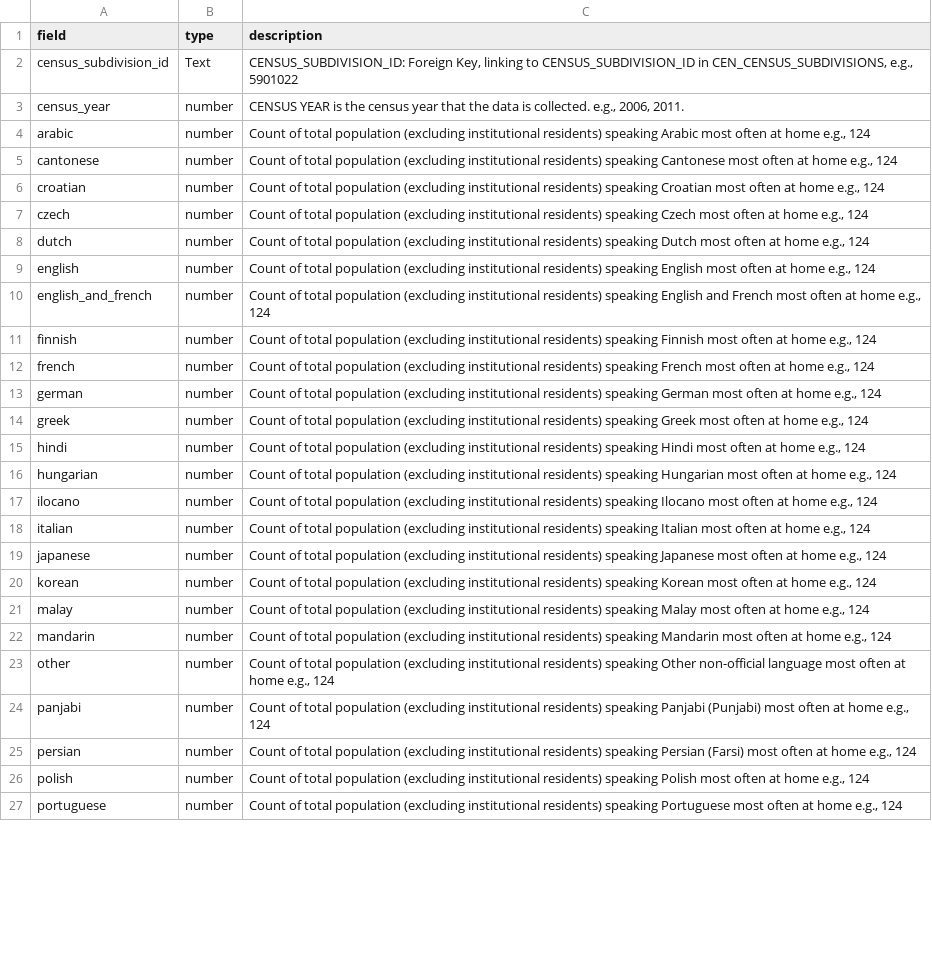
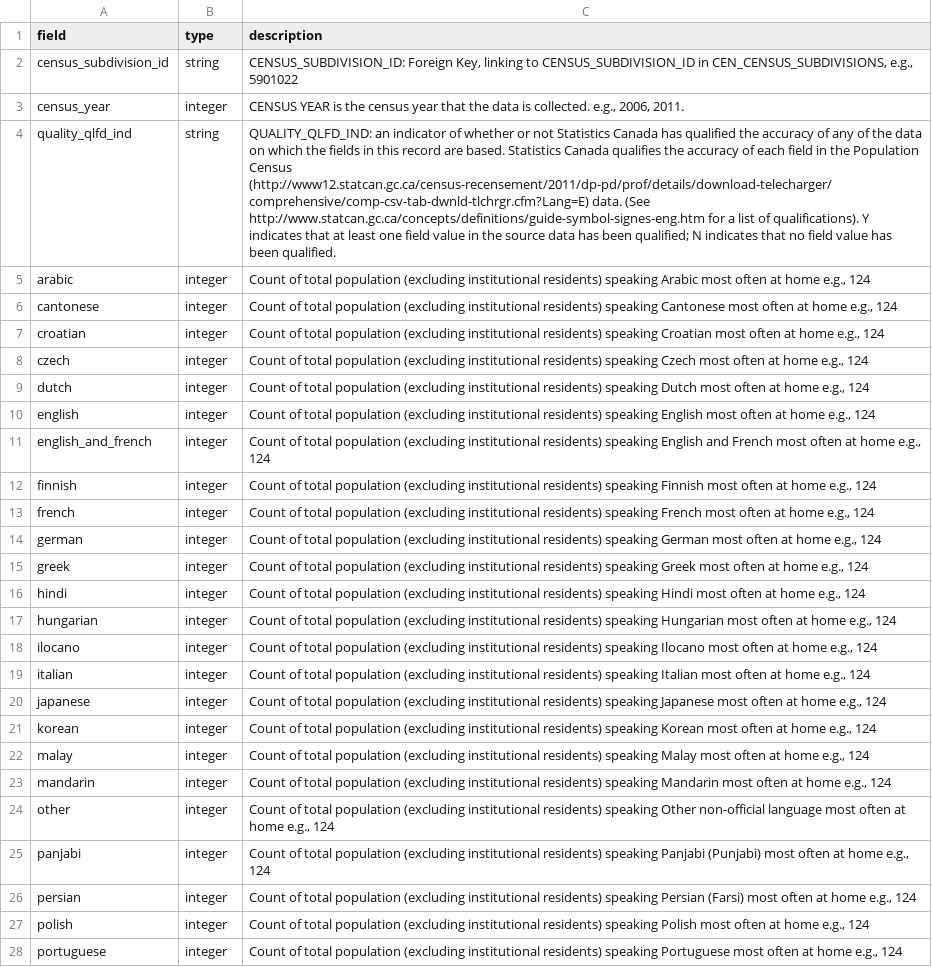
Before and after one commit to smnorris/mit_onetool_data, a CSV file: dissdata/data/Languages/econ_whse_languages_bc_METADATA.csv, drawn as a sheet; only a part is shown; addresses are those after the commit; the diff covers the shown part only; the diff names each change by its address in the sheet, - before the commit and + after, or states it on an @@ line.

```diff
--- a/dissdata/data/Languages/econ_whse_languages_bc_METADATA.csv
+++ b/dissdata/data/Languages/econ_whse_languages_bc_METADATA.csv
-B2 (type): Text
+B2 (type): string
-B3 (type): number
+B3 (type): integer
+row 4: quality_qlfd_ind | string | QUALITY_QLFD_IND: an indicator of whether or not Statistics Canada has qualified the accuracy of any of the data on which the fields in this record are based. Statistics Canada qualifies the accuracy of each field in the Population Census (http://www12.statcan.gc.ca/census-recensement/2011/dp-pd/prof/details/download-telecharger/comprehensive/comp-csv-tab-dwnld-tlchrgr.cfm?Lang=E) data. (See http://www.statcan.gc.ca/concepts/definitions/guide-symbol-signes-eng.htm for a list of qualifications). Y indicates that at least one field value in the source data has been qualified; N indicates that no field value has been qualified.
-B5:B28 (type): number
+B5:B28 (type): integer
```
Also changed, not shown: 8 edited cells elsewhere in this file, dissdata/data/Climate/econ_whse_climate_bc_METADATA.csv, dissdata/data/DemographicsLabour/econ_whse_demographics_labour_csd_bc_METADATA.csv, 8 other files.
